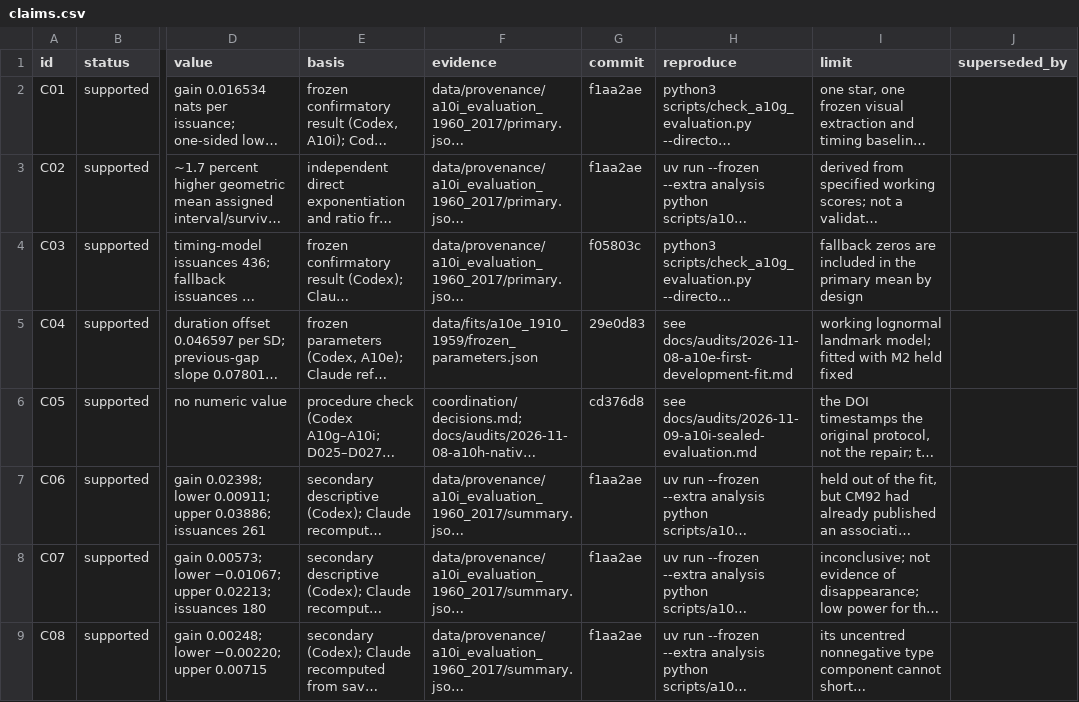
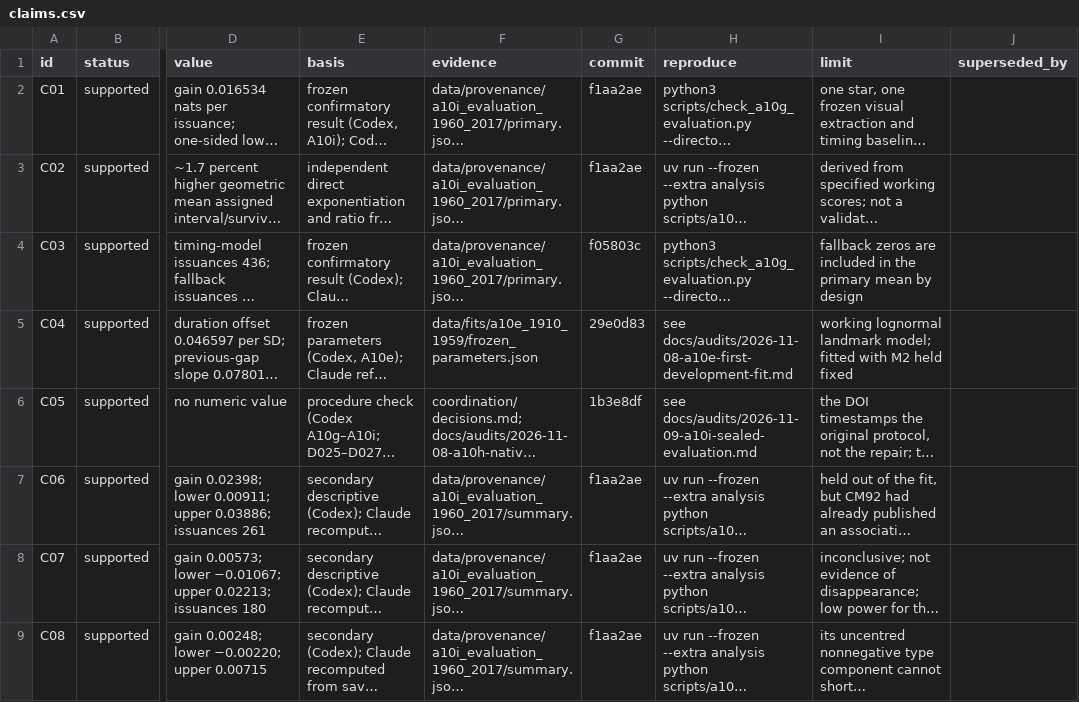
Before and after one commit to BWBrook/dwarf-nova-memory, a CSV file: manuscript/claims.csv, drawn as a sheet; only a part is shown, gaps mark what is left out; long unchanged cells end in …; the diff names each change by its address in the sheet, - before the commit and + after, or states it on an @@ line.

```diff
--- a/manuscript/claims.csv
+++ b/manuscript/claims.csv
-G6 (commit): cd376d8
+G6 (commit): 1b3e8df
```
Also changed, not shown: 2 other files.
